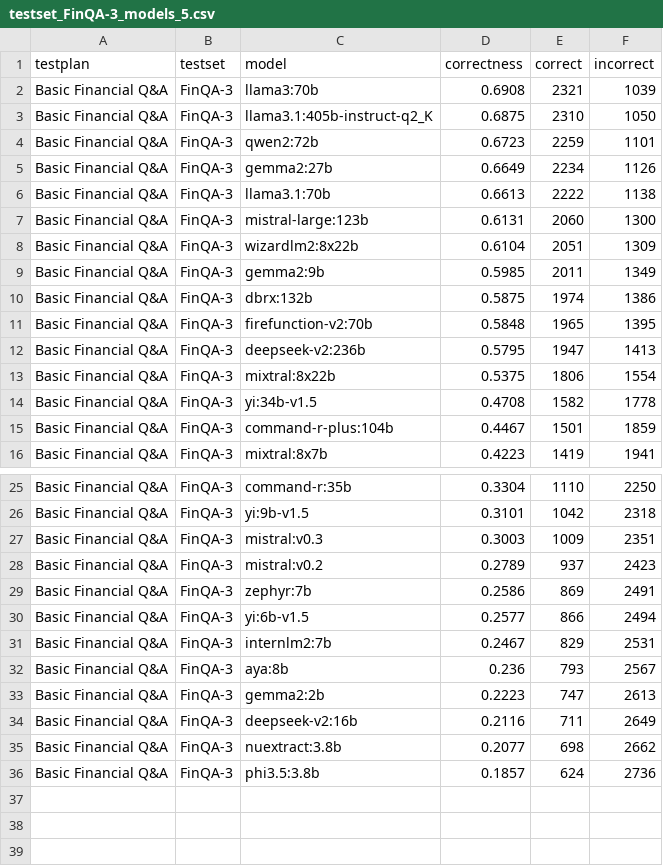
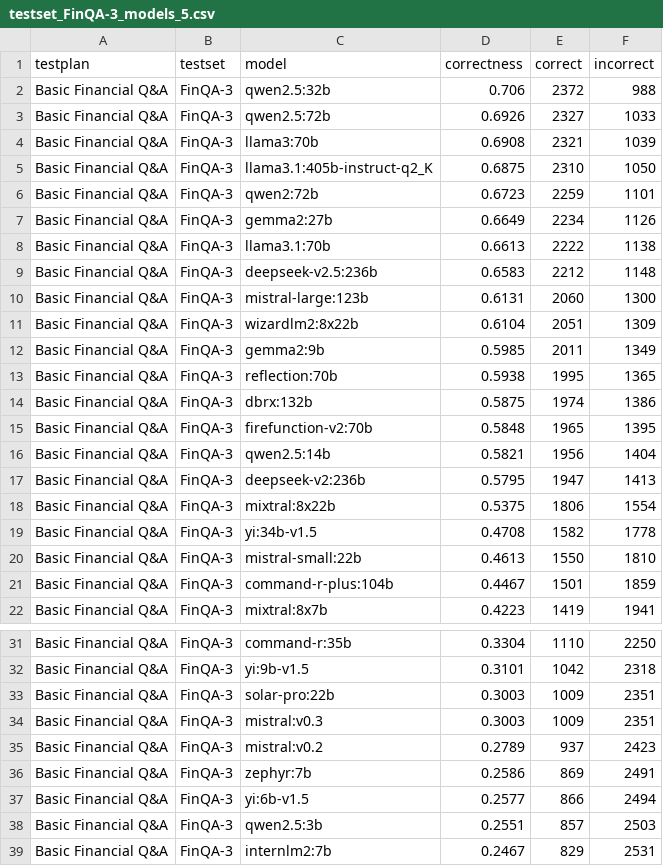
Before and after one commit to alvincho/osmb, a CSV file: data/testsets/testset_FinQA-3_models_5.csv, drawn as a sheet; only a part is shown, gaps mark what is left out; the shorter side is filled out with more unchanged rows; the diff covers the shown part only.

Commit message:
Updated qwen2.5

```diff
--- a/data/testsets/testset_FinQA-3_models_5.csv
+++ b/data/testsets/testset_FinQA-3_models_5.csv
@@ -1,2 +1,4 @@
 testplan,testset,model,correctness,correct,incorrect
+Basic Financial Q&A,FinQA-3,qwen2.5:32b,0.706,2372,988
+Basic Financial Q&A,FinQA-3,qwen2.5:72b,0.6926,2327,1033
 Basic Financial Q&A,FinQA-3,llama3:70b,0.6908,2321,1039
@@ -6,2 +8,3 @@ Basic Financial Q&A,FinQA-3,gemma2:27b,0.6649,2234,1126
 Basic Financial Q&A,FinQA-3,llama3.1:70b,0.6613,2222,1138
+Basic Financial Q&A,FinQA-3,deepseek-v2.5:236b,0.6583,2212,1148
 Basic Financial Q&A,FinQA-3,mistral-large:123b,0.6131,2060,1300
@@ -9,4 +12,6 @@ Basic Financial Q&A,FinQA-3,wizardlm2:8x22b,0.6104,2051,1309
 Basic Financial Q&A,FinQA-3,gemma2:9b,0.5985,2011,1349
+Basic Financial Q&A,FinQA-3,reflection:70b,0.5938,1995,1365
 Basic Financial Q&A,FinQA-3,dbrx:132b,0.5875,1974,1386
 Basic Financial Q&A,FinQA-3,firefunction-v2:70b,0.5848,1965,1395
+Basic Financial Q&A,FinQA-3,qwen2.5:14b,0.5821,1956,1404
 Basic Financial Q&A,FinQA-3,deepseek-v2:236b,0.5795,1947,1413
@@ -14,2 +19,3 @@ Basic Financial Q&A,FinQA-3,mixtral:8x22b,0.5375,1806,1554
 Basic Financial Q&A,FinQA-3,yi:34b-v1.5,0.4708,1582,1778
+Basic Financial Q&A,FinQA-3,mistral-small:22b,0.4613,1550,1810
 Basic Financial Q&A,FinQA-3,command-r-plus:104b,0.4467,1501,1859
@@ -26,2 +32,3 @@ Basic Financial Q&A,FinQA-3,command-r:35b,0.3304,1110,2250
 Basic Financial Q&A,FinQA-3,yi:9b-v1.5,0.3101,1042,2318
+Basic Financial Q&A,FinQA-3,solar-pro:22b,0.3003,1009,2351
 Basic Financial Q&A,FinQA-3,mistral:v0.3,0.3003,1009,2351
@@ -30,2 +37,3 @@ Basic Financial Q&A,FinQA-3,zephyr:7b,0.2586,869,2491
 Basic Financial Q&A,FinQA-3,yi:6b-v1.5,0.2577,866,2494
+Basic Financial Q&A,FinQA-3,qwen2.5:3b,0.2551,857,2503
 Basic Financial Q&A,FinQA-3,internlm2:7b,0.2467,829,2531
```
Also changed, not shown: 1 added row elsewhere in this file.
